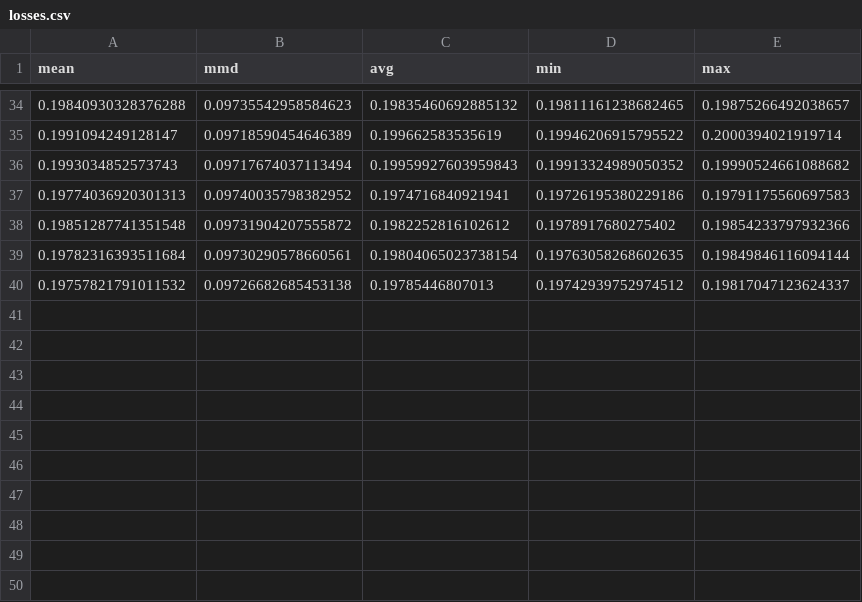
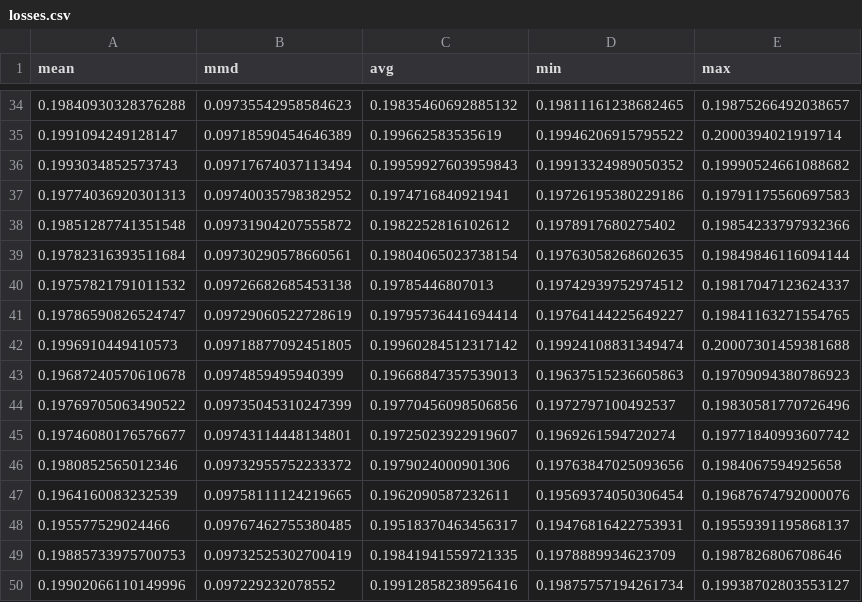
Before and after one commit to paopaoch/Mouse-V1, a CSV file: data/losses.csv, drawn as a sheet; only a part is shown, gaps mark what is left out; the diff names each change by its address in the sheet, - before the commit and + after, or states it on an @@ line.

```diff
--- a/data/losses.csv
+++ b/data/losses.csv
+row 41: 0.19786590826524747 | 0.09729060522728619 | 0.19795736441694414 | 0.19764144225649227 | 0.19841163271554765
+row 42: 0.1996910449410573 | 0.09718877092451805 | 0.19960284512317142 | 0.19924108831349474 | 0.20007301459381688
+row 43: 0.19687240570610678 | 0.0974859495940399 | 0.19668847357539013 | 0.19637515236605863 | 0.19709094380786923
+row 44: 0.19769705063490522 | 0.09735045310247399 | 0.19770456098506856 | 0.1972797100492537 | 0.19830581770726496
+row 45: 0.19746080176576677 | 0.09743114448134801 | 0.19725023922919607 | 0.1969261594720274 | 0.19771840993607742
+row 46: 0.1980852565012346 | 0.09732955752233372 | 0.1979024000901306 | 0.19763847025093656 | 0.1984067594925658
+row 47: 0.1964160083232539 | 0.09758111124219665 | 0.1962090587232611 | 0.19569374050306454 | 0.19687674792000076
+row 48: 0.195577529024466 | 0.09767462755380485 | 0.19518370463456317 | 0.19476816422753931 | 0.19559391195868137
+row 49: 0.19885733975700753 | 0.09732525302700419 | 0.19841941559721335 | 0.1978889934623709 | 0.1987826806708646
+row 50: 0.19902066110149996 | 0.097229232078552 | 0.19912858238956416 | 0.19875757194261734 | 0.19938702803553127
```
Also changed, not shown: 3 other files.
